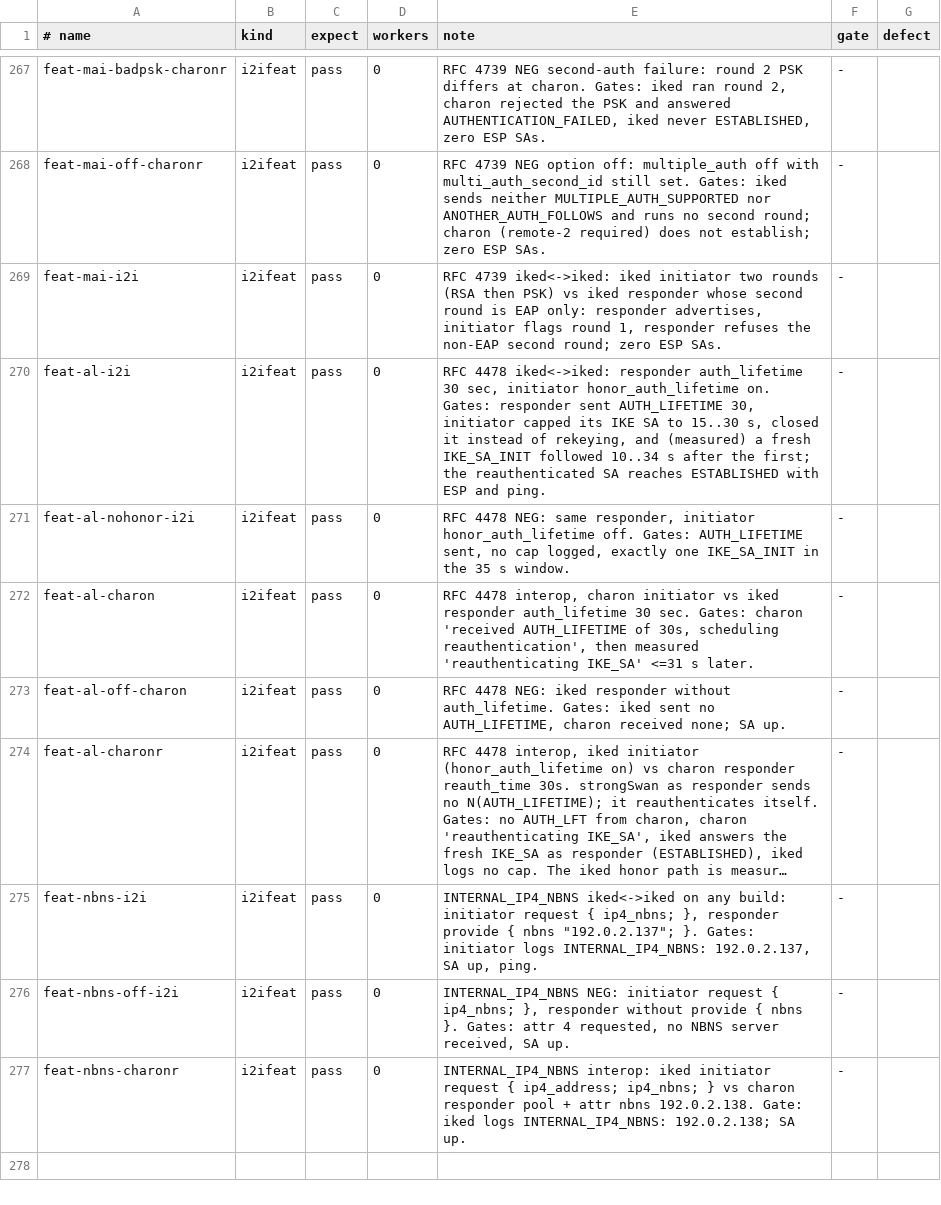
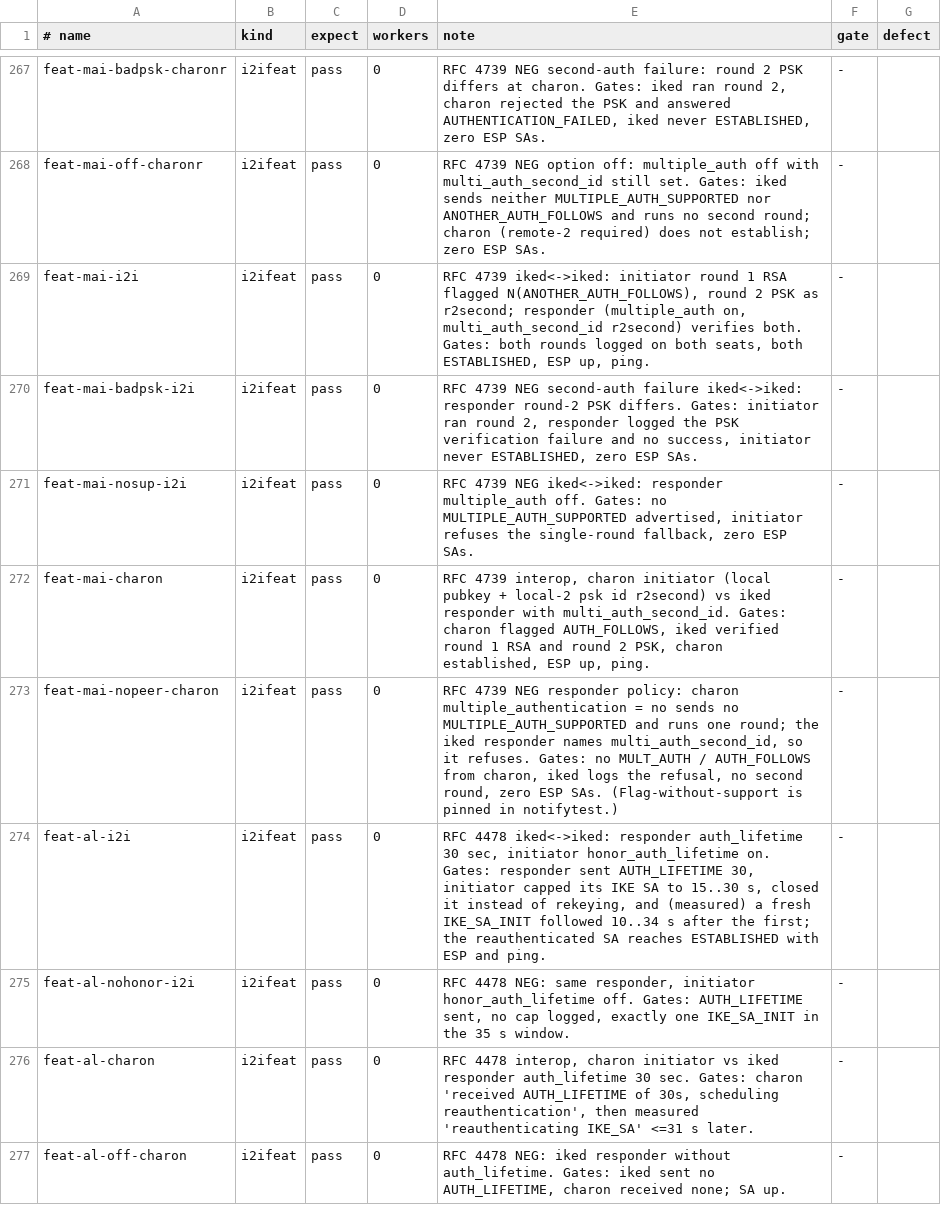
Before and after one commit to derekm/racoon2, a TSV file: samples/linux-matrix/cases.tsv, drawn as a sheet; only a part is shown, gaps mark what is left out; the shorter side is filled out with more unchanged rows; long unchanged cells end in ….

Commit message:
fixup! linux-matrix: i2ifeat rows for multiple auth, AUTH_LIFETIME and NBNS
feat-mai-i2i is now a positive iked<->iked row (RSA round, then PSK
round verified by the responder), with feat-mai-badpsk-i2i and
feat-mai-nosup-i2i as negatives; feat-mai-charon covers a charon
initiator's PSK second round and feat-mai-nopeer-charon the responder
refusing a single-round peer while a second identity is required.
The header now states the real AUTH_LIFETIME gates (cap 15..30 s,
reauth 10..34 s, 35 s window).  Every gate is also emitted as a
structured GATE line, so the results TSV carries real pass/fail counts
per row.

```diff
--- a/samples/linux-matrix/cases.tsv
+++ b/samples/linux-matrix/cases.tsv
@@ -268,3 +268,7 @@ feat-mai-badpsk-charonr	i2ifeat	pass	0	RFC 4739 NEG second-auth failure: round 2
 feat-mai-off-charonr	i2ifeat	pass	0	RFC 4739 NEG option off: multiple_auth off with multi_auth_second_id still set.  Gates: iked sends neither MULTIPLE_AUTH_SUPPORTED nor ANOTHER_AUTH_FOLLOWS and runs no second round; charon (remote-2 required) does not establish; zero ESP SAs.	-
-feat-mai-i2i	i2ifeat	pass	0	RFC 4739 iked<->iked: iked initiator two rounds (RSA then PSK) vs iked responder whose second round is EAP only: responder advertises, initiator flags round 1, responder refuses the non-EAP second round; zero ESP SAs.	-
+feat-mai-i2i	i2ifeat	pass	0	RFC 4739 iked<->iked: initiator round 1 RSA flagged N(ANOTHER_AUTH_FOLLOWS), round 2 PSK as r2second; responder (multiple_auth on, multi_auth_second_id r2second) verifies both.  Gates: both rounds logged on both seats, both ESTABLISHED, ESP up, ping.	-
+feat-mai-badpsk-i2i	i2ifeat	pass	0	RFC 4739 NEG second-auth failure iked<->iked: responder round-2 PSK differs.  Gates: initiator ran round 2, responder logged the PSK verification failure and no success, initiator never ESTABLISHED, zero ESP SAs.	-
+feat-mai-nosup-i2i	i2ifeat	pass	0	RFC 4739 NEG iked<->iked: responder multiple_auth off.  Gates: no MULTIPLE_AUTH_SUPPORTED advertised, initiator refuses the single-round fallback, zero ESP SAs.	-
+feat-mai-charon	i2ifeat	pass	0	RFC 4739 interop, charon initiator (local pubkey + local-2 psk id r2second) vs iked responder with multi_auth_second_id.  Gates: charon flagged AUTH_FOLLOWS, iked verified round 1 RSA and round 2 PSK, charon established, ESP up, ping.	-
+feat-mai-nopeer-charon	i2ifeat	pass	0	RFC 4739 NEG responder policy: charon multiple_authentication = no sends no MULTIPLE_AUTH_SUPPORTED and runs one round; the iked responder names multi_auth_second_id, so it refuses.  Gates: no MULT_AUTH / AUTH_FOLLOWS from charon, iked logs the refusal, no second round, zero ESP SAs.  (Flag-without-support is pinned in notifytest.)	-
 feat-al-i2i	i2ifeat	pass	0	RFC 4478 iked<->iked: responder auth_lifetime 30 sec, initiator honor_auth_lifetime on.  Gates: responder sent AUTH_LIFETIME 30, initiator capped its IKE SA to 15..30 s, closed it instead of rekeying, and (measured) a fresh IKE_SA_INIT followed 10..34 s after the first; the reauthenticated SA reaches ESTABLISHED with ESP and ping.	-
```
Also changed, not shown: 1 other file.
